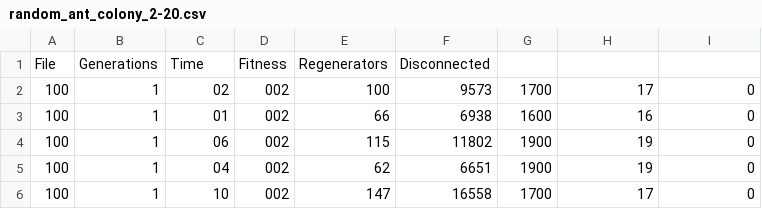
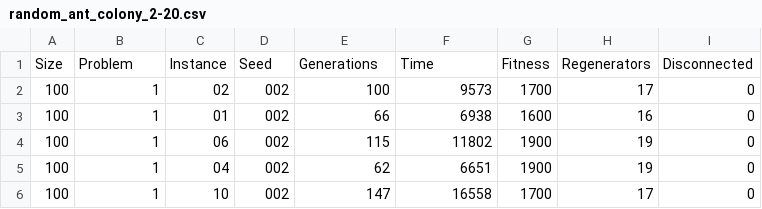
Before and after one commit to xQsme/RLP_Qt, a CSV file: DataSets/random_ant_colony_2-20.csv, drawn as a sheet; only a part is shown.

```diff
--- a/DataSets/random_ant_colony_2-20.csv
+++ b/DataSets/random_ant_colony_2-20.csv
@@ -1,2 +1,2 @@
-File;Generations;Time;Fitness;Regenerators;Disconnected
+Size;Problem;Instance;Seed;Generations;Time;Fitness;Regenerators;Disconnected
 100;1;02;002;100;9573;1700;17;0
```
Also changed, not shown: DataSets/weighted_ant_colony_2-20.csv, 5 other files.
